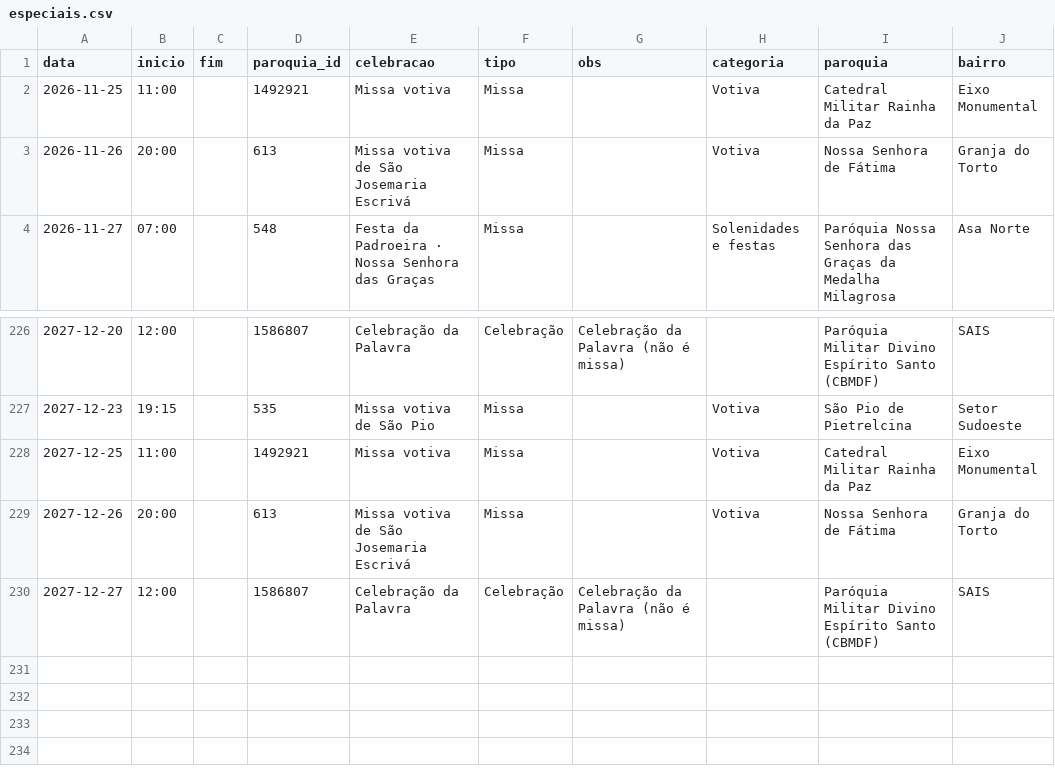
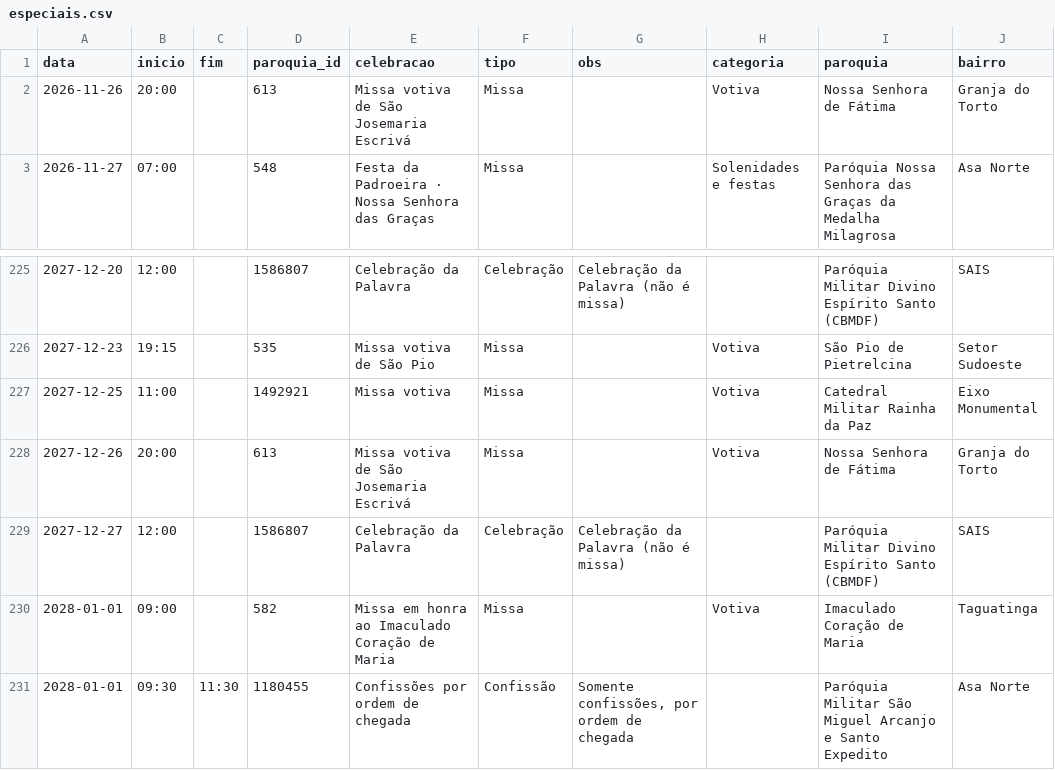
Before and after one commit to thaays-ss/missas-df, a CSV file: dados/especiais.csv, drawn as a sheet; only a part is shown, gaps mark what is left out.

```diff
--- a/dados/especiais.csv
+++ b/dados/especiais.csv
@@ -1,3 +1,2 @@
 data,inicio,fim,paroquia_id,celebracao,tipo,obs,categoria,paroquia,bairro
-2026-11-25,11:00,,1492921,Missa votiva,Missa,,Votiva,Catedral Militar Rainha da Paz,Eixo Monumental
 2026-11-26,20:00,,613,Missa votiva de São Josemaria Escrivá,Missa,,Votiva,Nossa Senhora de Fátima,Granja do Torto
@@ -230 +229,3 @@ data,inicio,fim,paroquia_id,celebracao,tipo,obs,categoria,paroquia,bairro
 2027-12-27,12:00,,1586807,Celebração da Palavra,Celebração,Celebração da Palavra (não é missa),,Paróquia Militar Divino Espírito Santo (CBMDF),SAIS
+2028-01-01,09:00,,582,Missa em honra ao Imaculado Coração de Maria,Missa,,Votiva,Imaculado Coração de Maria,Taguatinga
+2028-01-01,09:30,11:30,1180455,Confissões por ordem de chegada,Confissão,"Somente confissões, por ordem de chegada",,Paróquia Militar São Miguel Arcanjo e Santo Expedito,Asa Norte
```
Also changed, not shown: 2 other files.
